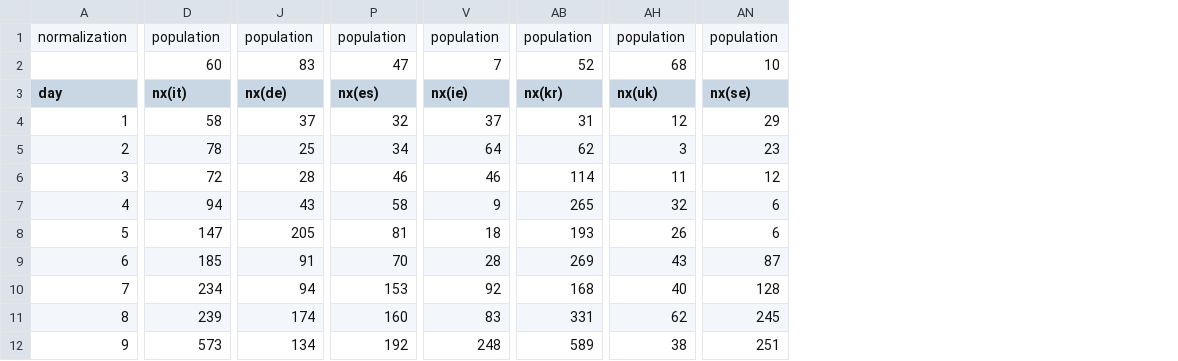
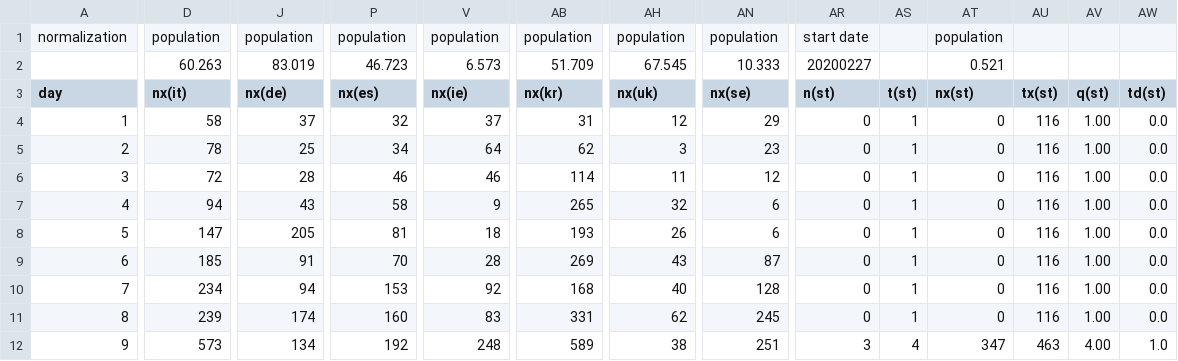
Before and after one commit to christophmoar/covid-19, a CSV file: dataset-01/covid19-normalized.CSV, drawn as a sheet; only a part is shown, gaps mark what is left out; the diff names each change by its address in the sheet, - before the commit and + after, or states it on an @@ line.

Commit message:
added south tyrol data

```diff
--- a/dataset-01/covid19-normalized.CSV
+++ b/dataset-01/covid19-normalized.CSV
+column AR (n(st)), rows 1-2: start date | 20200227; rows 4-12: 0 | 0 | 0 | 0 | 0 | 0 | 0 | 0 | 3
+column AS (t(st)), rows 4-12: 1 | 1 | 1 | 1 | 1 | 1 | 1 | 1 | 4
+column AT (nx(st)), rows 1-2: population | 0.521; rows 4-12: 0 | 0 | 0 | 0 | 0 | 0 | 0 | 0 | 347
+column AU (tx(st)), rows 4-12: 116 | 116 | 116 | 116 | 116 | 116 | 116 | 116 | 463
+column AV (q(st)), rows 4-12: 1.00 | 1.00 | 1.00 | 1.00 | 1.00 | 1.00 | 1.00 | 1.00 | 4.00
+column AW (td(st)), rows 4-12: 0.0 | 0.0 | 0.0 | 0.0 | 0.0 | 0.0 | 0.0 | 0.0 | 1.0
-D2 (nx(it)): 60
+D2 (nx(it)): 60.263
-J2 (nx(de)): 83
+J2 (nx(de)): 83.019
-P2 (nx(es)): 47
+P2 (nx(es)): 46.723
-V2 (nx(ie)): 7
+V2 (nx(ie)): 6.573
-AB2 (nx(kr)): 52
+AB2 (nx(kr)): 51.709
-AH2 (nx(uk)): 68
+AH2 (nx(uk)): 67.545
-AN2 (nx(se)): 10
+AN2 (nx(se)): 10.333
```
Also changed, not shown: dataset-01/covid19-normalized-noheader.CSV.
